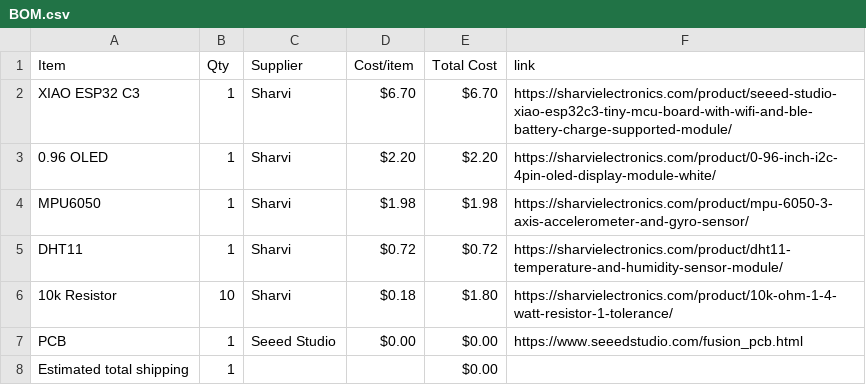
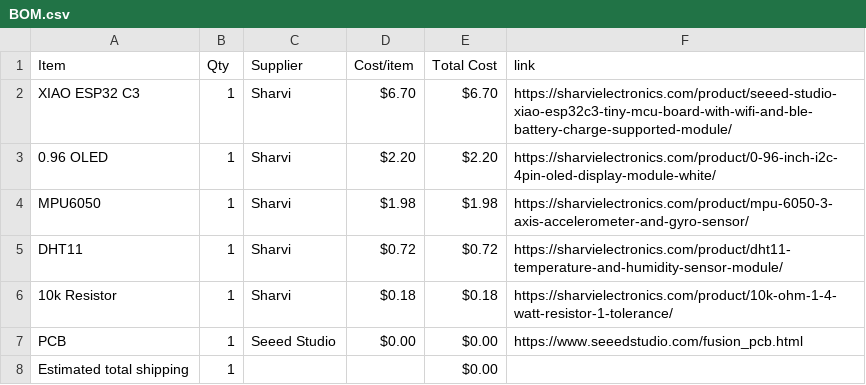
Before and after one commit to aagu8162/Starpet-project, a CSV file: BOM.csv, drawn as a sheet.

Commit message:
Sync Starpet from Half Life

```diff
--- a/BOM.csv
+++ b/BOM.csv
@@ -5,3 +5,3 @@ MPU6050,1,Sharvi,$1.98,$1.98,https://sharvielectronics.com/product/mpu-6050-3-ax
 DHT11,1,Sharvi,$0.72,$0.72,https://sharvielectronics.com/product/dht11-temperature-and-humidity-sensor-module/
-10k Resistor,10,Sharvi,$0.18,$1.80,https://sharvielectronics.com/product/10k-ohm-1-4-watt-resistor-1-tolerance/
+10k Resistor,1,Sharvi,$0.18,$0.18,https://sharvielectronics.com/product/10k-ohm-1-4-watt-resistor-1-tolerance/
 PCB,1,Seeed Studio,$0.00,$0.00,https://www.seeedstudio.com/fusion_pcb.html
```
